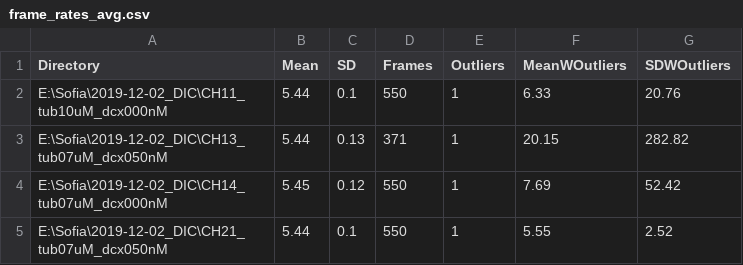
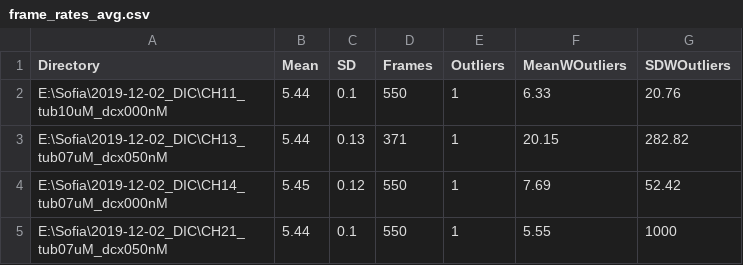
Before and after one commit to sofiacruzt/sofia-brouhardlab, a CSV file: frame_rates_avg.csv, drawn as a sheet.

```diff
--- a/frame_rates_avg.csv
+++ b/frame_rates_avg.csv
@@ -4,2 +4,2 @@ E:\Sofia\2019-12-02_DIC\CH13_tub07uM_dcx050nM,5.44,0.13,371,1,20.15,282.82
 E:\Sofia\2019-12-02_DIC\CH14_tub07uM_dcx000nM,5.45,0.12,550,1,7.69,52.42
-E:\Sofia\2019-12-02_DIC\CH21_tub07uM_dcx050nM,5.44,0.1,550,1,5.55,2.52
+E:\Sofia\2019-12-02_DIC\CH21_tub07uM_dcx050nM,5.44,0.1,550,1,5.55,1000
```
Also changed, not shown: 1 other file.
